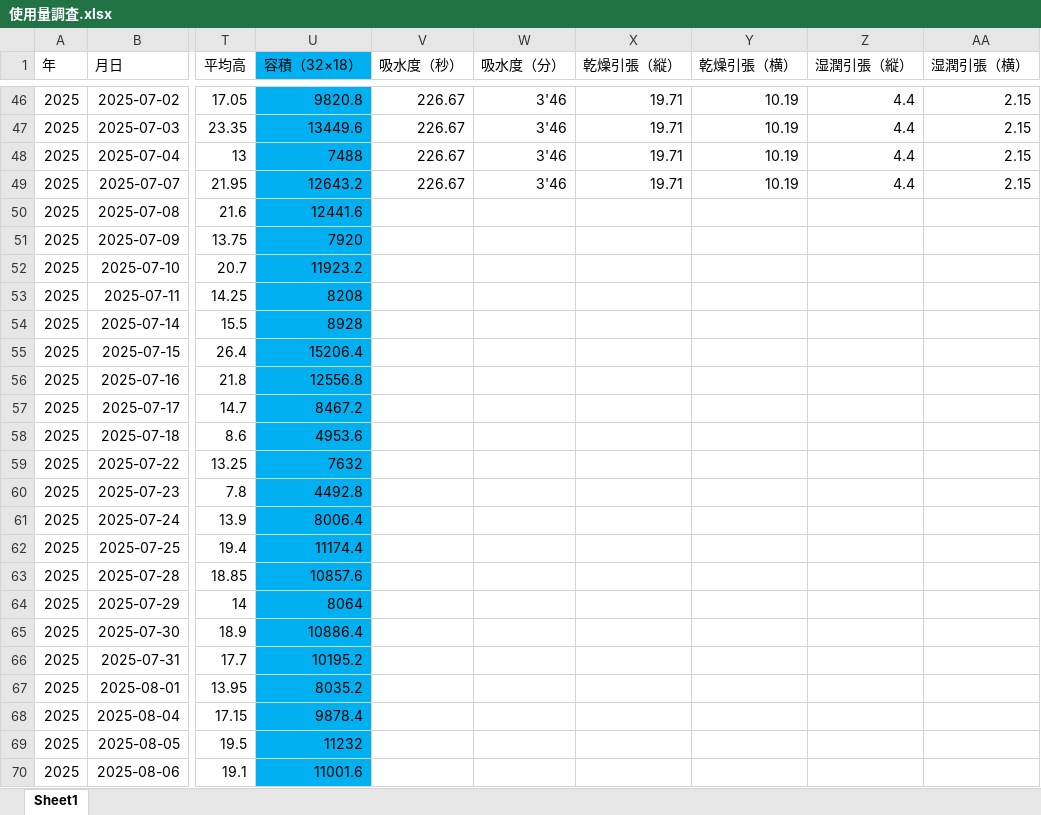
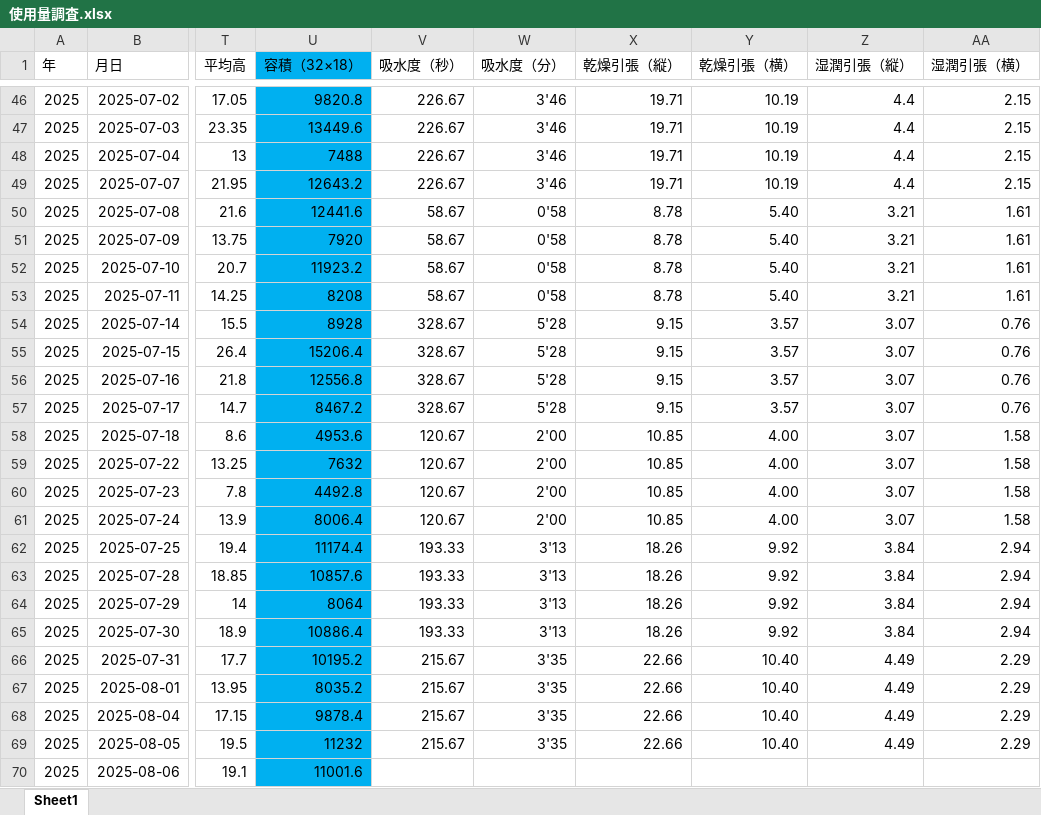
Before and after one commit to bugyou05/paper-towel-cost, an Excel workbook: 使用量調査.xlsx, sheet Sheet1, drawn as a sheet; only a part is shown, gaps mark what is left out; values as stored, in another font and other column widths than the file's, no borders; the diff covers the shown part only; the diff names each change by its address in the sheet, - before the commit and + after, or states it on an @@ line.

Commit message:
Add files via upload

```diff
--- a/使用量調査.xlsx (sheet Sheet1)
+++ b/使用量調査.xlsx (sheet Sheet1)
-V50:V53 (吸水度（秒）): (empty)
+V50:V53 (吸水度（秒）): 58.67
-W50:W53 (吸水度（分）): (empty)
+W50:W53 (吸水度（分）): 0'58
-X50:X53 (乾燥引張（縦）): (empty)
+X50:X53 (乾燥引張（縦）): 8.78
-Y50:Y53 (乾燥引張（横）): (empty)
+Y50:Y53 (乾燥引張（横）): 5.40
-Z50:Z53 (湿潤引張（縦）): (empty)
+Z50:Z53 (湿潤引張（縦）): 3.21
-AA50:AA53 (湿潤引張（横）): (empty)
+AA50:AA53 (湿潤引張（横）): 1.61
-V54:V57 (吸水度（秒）): (empty)
+V54:V57 (吸水度（秒）): 328.67
-W54:W57 (吸水度（分）): (empty)
+W54:W57 (吸水度（分）): 5'28
-X54:X57 (乾燥引張（縦）): (empty)
+X54:X57 (乾燥引張（縦）): 9.15
-Y54:Y57 (乾燥引張（横）): (empty)
+Y54:Y57 (乾燥引張（横）): 3.57
-Z54:Z61 (湿潤引張（縦）): (empty)
+Z54:Z61 (湿潤引張（縦）): 3.07
-AA54:AA57 (湿潤引張（横）): (empty)
+AA54:AA57 (湿潤引張（横）): 0.76
-V58:V61 (吸水度（秒）): (empty)
+V58:V61 (吸水度（秒）): 120.67
-W58:W61 (吸水度（分）): (empty)
+W58:W61 (吸水度（分）): 2'00
-X58:X61 (乾燥引張（縦）): (empty)
+X58:X61 (乾燥引張（縦）): 10.85
-Y58:Y61 (乾燥引張（横）): (empty)
+Y58:Y61 (乾燥引張（横）): 4.00
-AA58:AA61 (湿潤引張（横）): (empty)
+AA58:AA61 (湿潤引張（横）): 1.58
-V62:V65 (吸水度（秒）): (empty)
+V62:V65 (吸水度（秒）): 193.33
-W62:W65 (吸水度（分）): (empty)
+W62:W65 (吸水度（分）): 3'13
-X62:X65 (乾燥引張（縦）): (empty)
+X62:X65 (乾燥引張（縦）): 18.26
-Y62:Y65 (乾燥引張（横）): (empty)
+Y62:Y65 (乾燥引張（横）): 9.92
-Z62:Z65 (湿潤引張（縦）): (empty)
+Z62:Z65 (湿潤引張（縦）): 3.84
-AA62:AA65 (湿潤引張（横）): (empty)
+AA62:AA65 (湿潤引張（横）): 2.94
-V66:V69 (吸水度（秒）): (empty)
+V66:V69 (吸水度（秒）): 215.67
-W66:W69 (吸水度（分）): (empty)
+W66:W69 (吸水度（分）): 3'35
-X66:X69 (乾燥引張（縦）): (empty)
+X66:X69 (乾燥引張（縦）): 22.66
-Y66:Y69 (乾燥引張（横）): (empty)
+Y66:Y69 (乾燥引張（横）): 10.40
-Z66:Z69 (湿潤引張（縦）): (empty)
+Z66:Z69 (湿潤引張（縦）): 4.49
-AA66:AA69 (湿潤引張（横）): (empty)
+AA66:AA69 (湿潤引張（横）): 2.29
```
Also changed, not shown: 42 added rows and 33 edited cells elsewhere in this sheet, formulas that keep their value.
